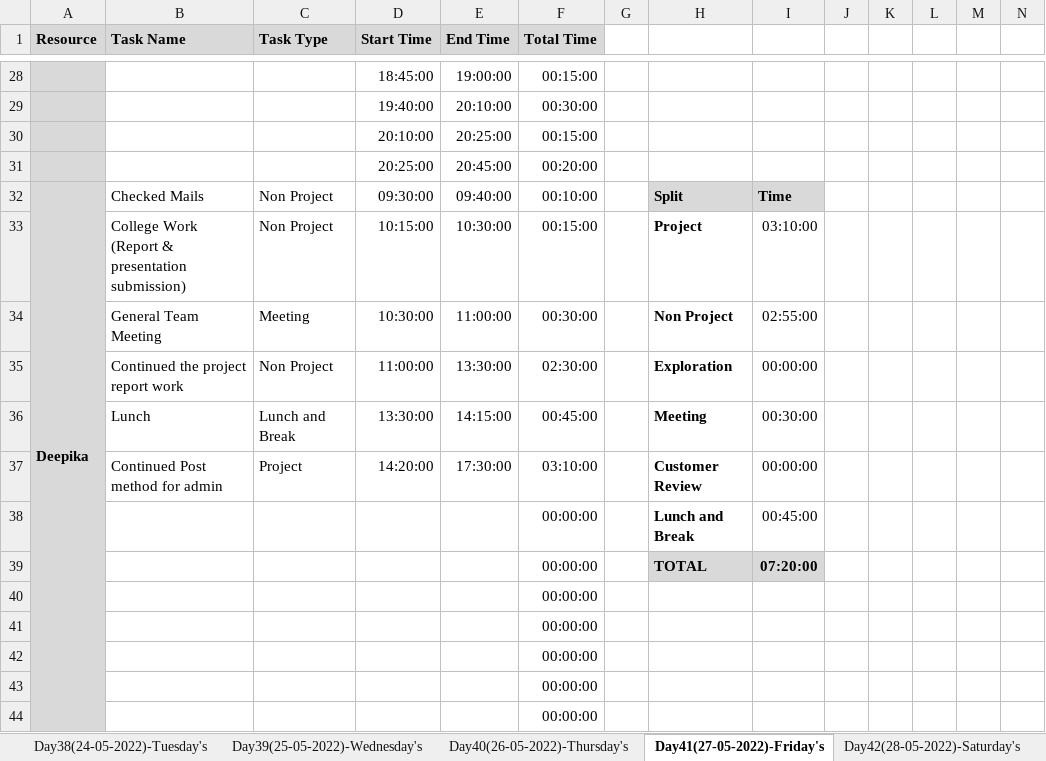
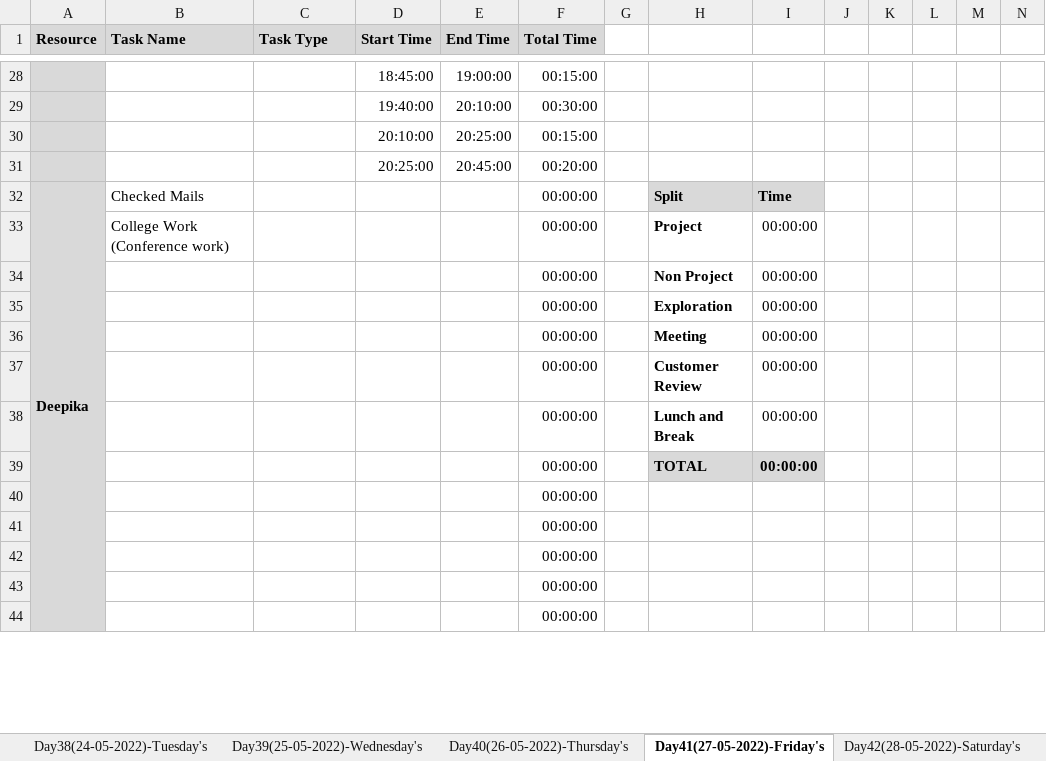
Before and after one commit to TeamAlpha01/Project, an Excel workbook: Process/Timesheet/Timesheet.xlsx, sheet Day41(27-05-2022)-Friday's, drawn as a sheet; only a part is shown, gaps mark what is left out; values as stored, in another font and other column widths than the file's, no borders; conditional formats not drawn; removed rows and columns are numbered as before the commit, all else as after; rows hold the shown columns only; the diff names each change by its address in the sheet, - before the commit and + after, or states it on an @@ line.

```diff
--- a/Process/Timesheet/Timesheet.xlsx (sheet Day41(27-05-2022)-Friday's)
+++ b/Process/Timesheet/Timesheet.xlsx (sheet Day41(27-05-2022)-Friday's)
-C32 (Task Type): Non Project
+C32 (Task Type): (empty)
-D32 (Start Time): 09:30:00
+D32 (Start Time): (empty)
-E32 (End Time): 09:40:00
+E32 (End Time): (empty)
-F32 (Total Time): 00:10:00
+F32 (Total Time): 00:00:00
-row 33:  | College Work (Report & presentation submission) | Non Project | 10:15:00 | 10:30:00 | 00:15:00 |  | Project | 03:10:00
-row 34:  | General Team Meeting | Meeting | 10:30:00 | 11:00:00 | 00:30:00 |  | Non Project | 02:55:00
-row 35:  | Continued the project report work | Non Project | 11:00:00 | 13:30:00 | 02:30:00 |  | Exploration | 00:00:00
-row 36:  | Lunch | Lunch and Break | 13:30:00 | 14:15:00 | 00:45:00 |  | Meeting | 00:30:00
-row 37:  | Continued Post method for admin | Project | 14:20:00 | 17:30:00 | 03:10:00 |  | Customer Review | 00:00:00
+row 33:  | College Work (Conference work) |  |  |  | 00:00:00 |  | Project | 00:00:00
+row 34:  |  |  |  |  | 00:00:00 |  | Non Project | 00:00:00
+row 35:  |  |  |  |  | 00:00:00 |  | Exploration | 00:00:00
+row 36:  |  |  |  |  | 00:00:00 |  | Meeting | 00:00:00
+row 37:  |  |  |  |  | 00:00:00 |  | Customer Review | 00:00:00
-I38: 00:45:00
+I38: 00:00:00
-I39: 07:20:00
+I39: 00:00:00
```
Also changed, not shown: sheet Day40(26-05-2022)-Thursday's, sheet Day45(01-06-2022)-Wednesday's, sheet Day43(30-05-2022)-Monday's, sheet Day42(28-05-2022)-Saturday's, sheet Day46(02-06-2022)-Thursday's, sheet Day44(31-05-2022)-Tuesday's, other sheet tabs, formulas that keep their value.
